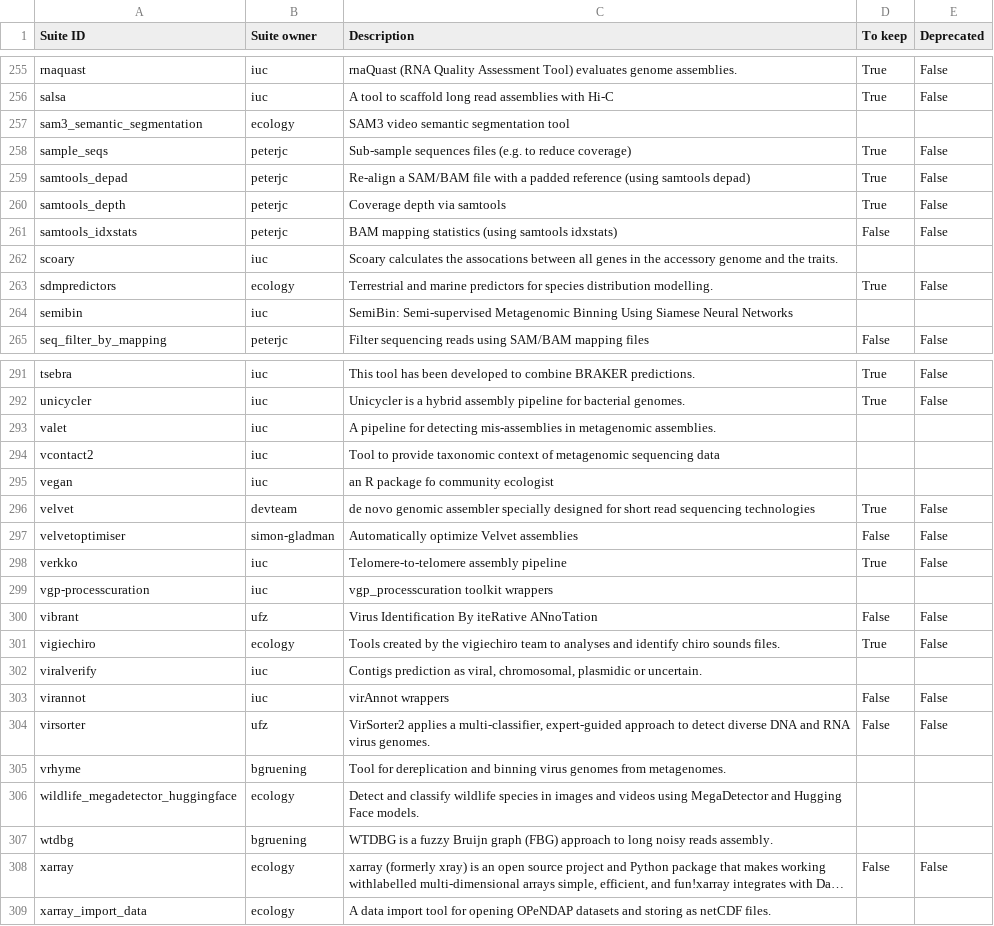
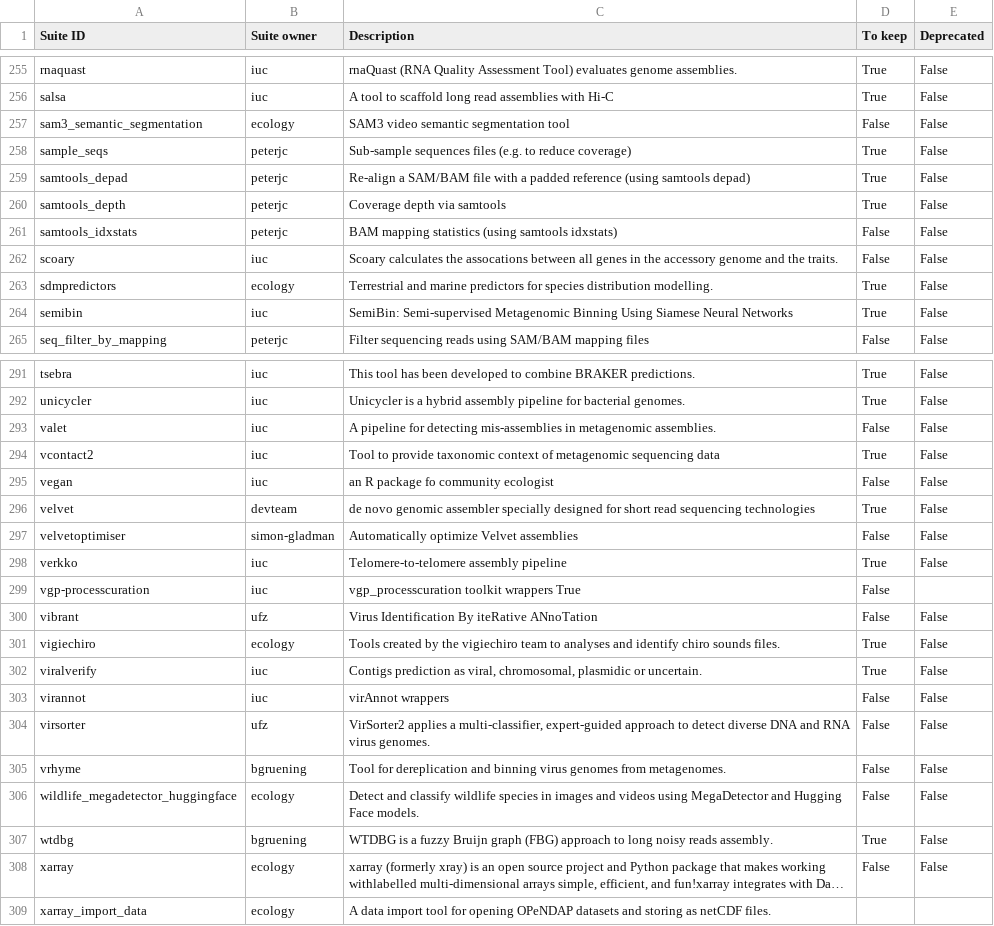
Before and after one commit to galaxyproject/galaxy_codex, a TSV file: communities/biodiversity/metadata/tool_status.tsv, drawn as a sheet; only a part is shown, gaps mark what is left out; long unchanged cells end in …; the diff covers the shown part only; the diff names each change by its address in the sheet, - before the commit and + after, or states it on an @@ line.

Commit message:
Update tool_status.tsv

```diff
--- a/communities/biodiversity/metadata/tool_status.tsv
+++ b/communities/biodiversity/metadata/tool_status.tsv
-D257 (To keep): (empty)
+D257 (To keep): False
-E257 (Deprecated): (empty)
+E257 (Deprecated): False
-D262 (To keep): (empty)
+D262 (To keep): False
-E262 (Deprecated): (empty)
+E262 (Deprecated): False
-D264 (To keep): (empty)
+D264 (To keep): True
-E264 (Deprecated): (empty)
+E264 (Deprecated): False
-D293 (To keep): (empty)
+D293 (To keep): False
-E293:E295 (Deprecated): (empty)
+E293:E295 (Deprecated): False
-D294 (To keep): (empty)
+D294 (To keep): True
-D295 (To keep): (empty)
+D295 (To keep): False
-C299 (Description): vgp_processcuration toolkit wrappers
+C299 (Description): vgp_processcuration toolkit wrappers True
-D299 (To keep): (empty)
+D299 (To keep): False
-D302 (To keep): (empty)
+D302 (To keep): True
-E302 (Deprecated): (empty)
+E302 (Deprecated): False
-D305:D306 (To keep): (empty)
+D305:D306 (To keep): False
-E305:E307 (Deprecated): (empty)
+E305:E307 (Deprecated): False
-D307 (To keep): (empty)
+D307 (To keep): True
```
Also changed, not shown: 40 edited cells elsewhere in this file.
